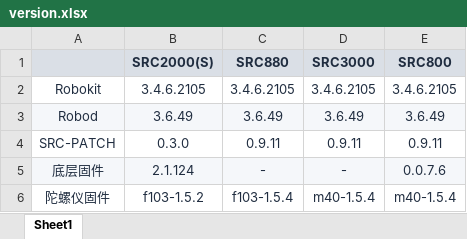
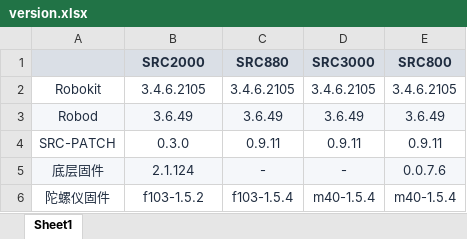
Before and after one commit to cd-86/seerProductionTools, an Excel workbook: RBKVersion/version.xlsx, sheet Sheet1, drawn as a sheet; values as stored, in another font and other column widths than the file's, no borders; the diff names each change by its address in the sheet, - before the commit and + after, or states it on an @@ line.

```diff
--- a/RBKVersion/version.xlsx (sheet Sheet1)
+++ b/RBKVersion/version.xlsx (sheet Sheet1)
-B1: SRC2000(S)
+B1: SRC2000
```
Also changed, not shown: 3 other files.
